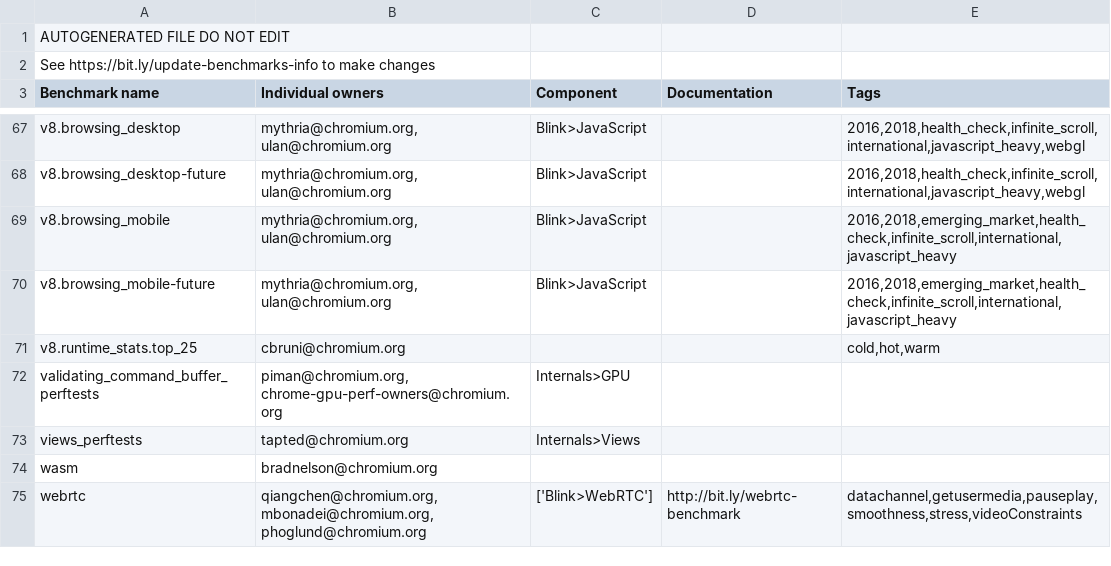
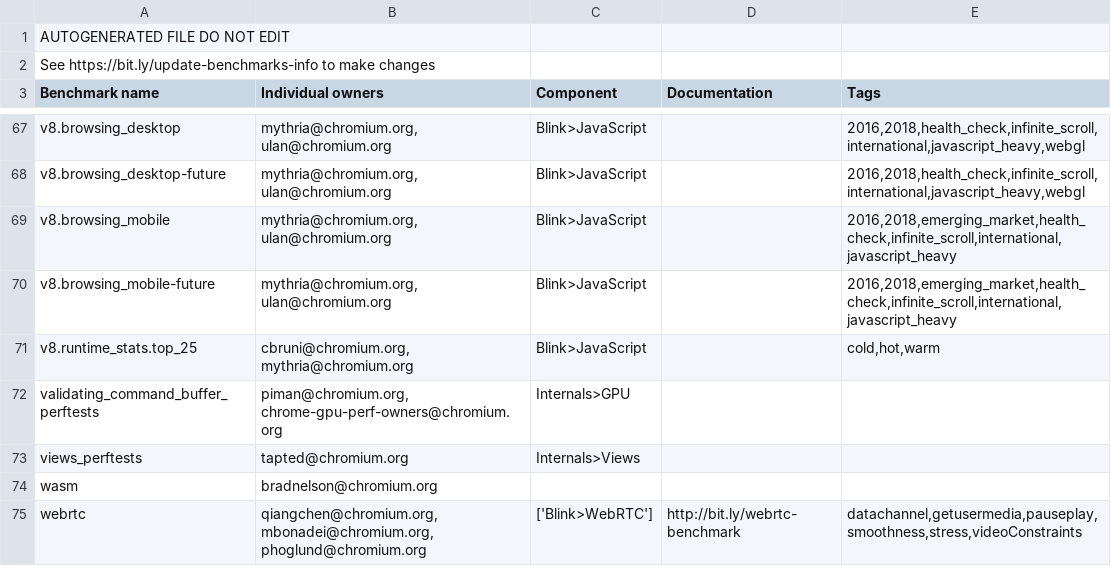
Before and after one commit to webrtc-uwp/chromium-tools, a CSV file: perf/benchmark.csv, drawn as a sheet; only a part is shown, gaps mark what is left out.

Commit message:
[perf] Adding new owner and component for v8.runtime_stats.top25 benchmark
Change-Id: Ic2248c098bf0f7c965ae09ebcbf552a0bebf430e
Bug: 886965
Reviewed-on: https://chromium-review.googlesource.com/1245703
Commit-Queue: Camillo Bruni <cbruni@chromium.org>
Reviewed-by: Ned Nguyen <nednguyen@google.com>
Reviewed-by: Mythri Alle <mythria@chromium.org>
Cr-Original-Commit-Position: refs/heads/master@{#594442}
Cr-Mirrored-From: https://chromium.googlesource.com/chromium/src
Cr-Mirrored-Commit: a733aa2e814abdab37b30deae0e780ee1dc2f282

```diff
--- a/perf/benchmark.csv
+++ b/perf/benchmark.csv
@@ -70,3 +70,3 @@ v8.browsing_mobile,"mythria@chromium.org, ulan@chromium.org",Blink>JavaScript,,"
 v8.browsing_mobile-future,"mythria@chromium.org, ulan@chromium.org",Blink>JavaScript,,"2016,2018,emerging_market,health_check,infinite_scroll,international,javascript_heavy"
-v8.runtime_stats.top_25,cbruni@chromium.org,,,"cold,hot,warm"
+v8.runtime_stats.top_25,"cbruni@chromium.org, mythria@chromium.org",Blink>JavaScript,,"cold,hot,warm"
 validating_command_buffer_perftests,"piman@chromium.org, chrome-gpu-perf-owners@chromium.org",Internals>GPU,,
```
Also changed, not shown: 1 other file.
